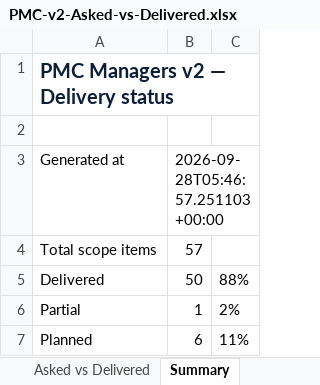
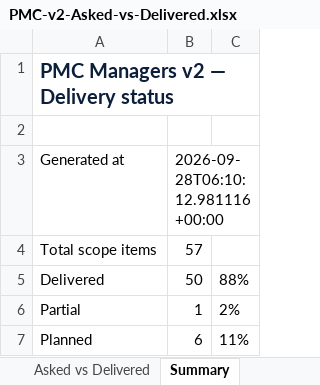
Before and after one commit to Treasurescare/pmc-managers-prod, an Excel workbook: docs/reports/PMC-v2-Asked-vs-Delivered.xlsx, sheet Summary, drawn as a sheet; values as stored, in another font and other column widths than the file's, no borders; the diff names each change by its address in the sheet, - before the commit and + after, or states it on an @@ line.

```diff
--- a/docs/reports/PMC-v2-Asked-vs-Delivered.xlsx (sheet Summary)
+++ b/docs/reports/PMC-v2-Asked-vs-Delivered.xlsx (sheet Summary)
-B3: 2026-09-28T05:46:57.251103+00:00
+B3: 2026-09-28T06:10:12.981116+00:00
```
Also changed, not shown: 8 other files.
